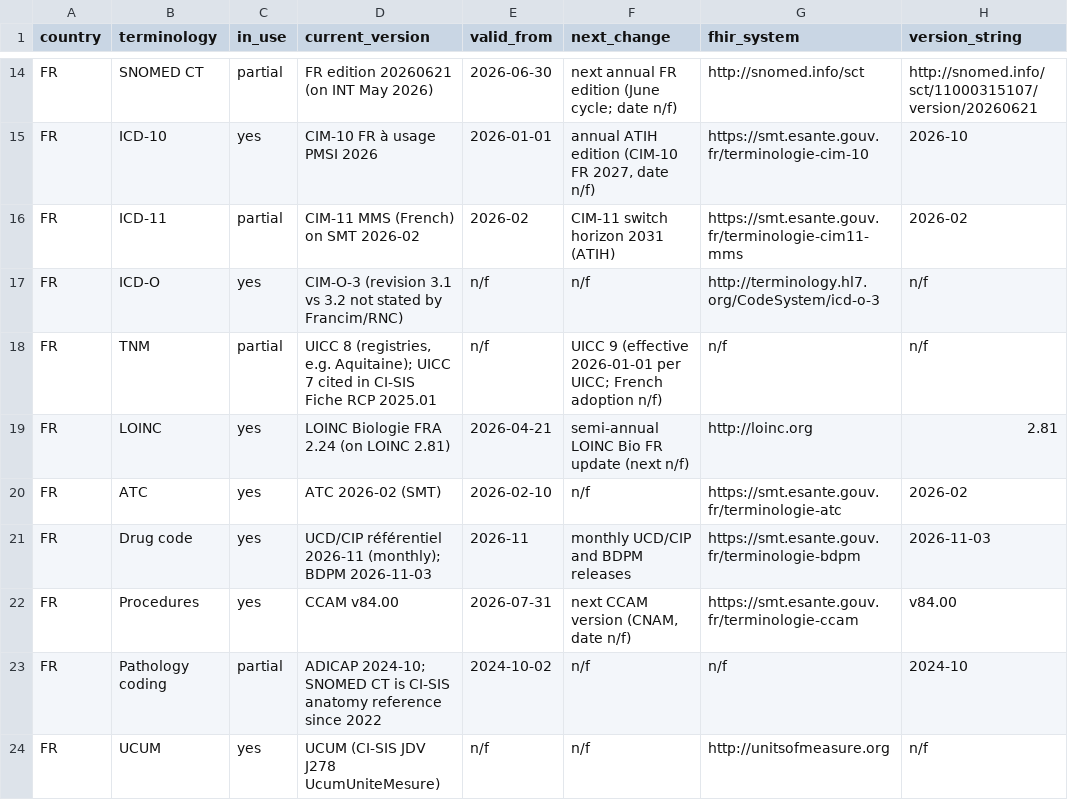
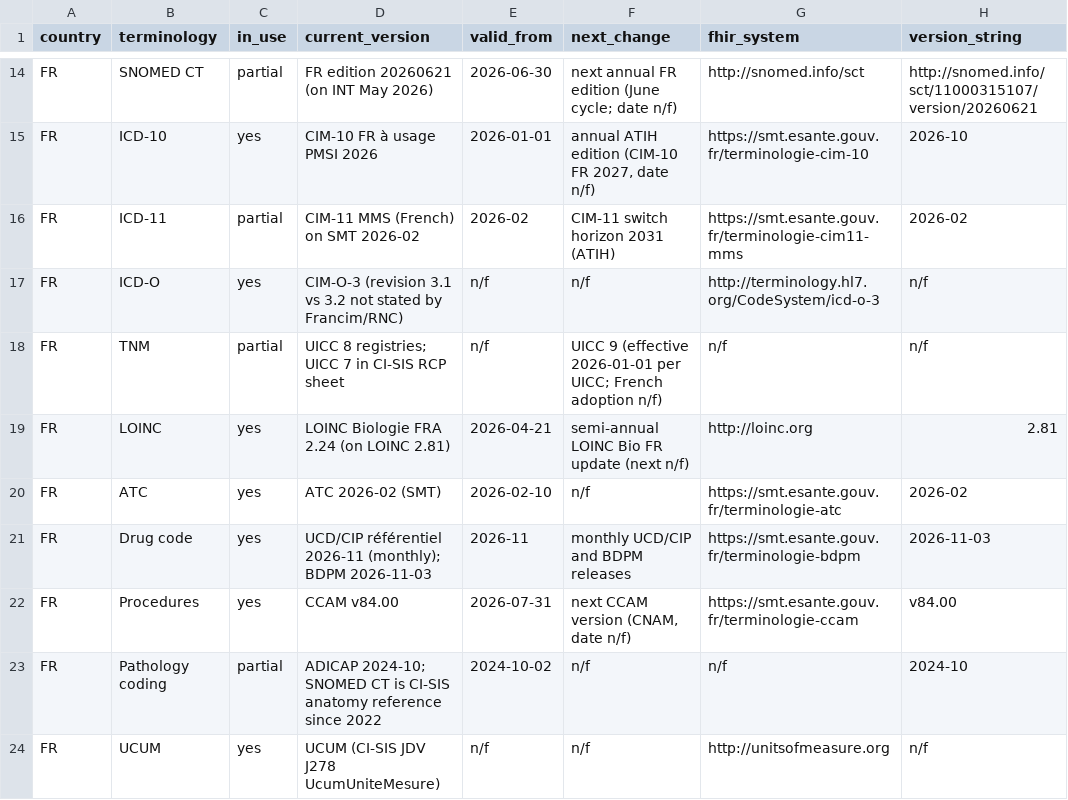
Before and after one commit to PHOENIX-Initiative-European-Cancer/european-cancer-data-landscape, a CSV file: sources/terminology/matrix-focus.csv, drawn as a sheet; only a part is shown, gaps mark what is left out; the diff names each change by its address in the sheet, - before the commit and + after, or states it on an @@ line.

```diff
--- a/sources/terminology/matrix-focus.csv
+++ b/sources/terminology/matrix-focus.csv
-D18 (current_version): UICC 8 (registries, e.g. Aquitaine); UICC 7 cited in CI-SIS Fiche RCP 2025.01
+D18 (current_version): UICC 8 registries; UICC 7 in CI-SIS RCP sheet
```
Also changed, not shown: data/terminology-matrix.csv, sources/terminology/terminology-matrix.csv, 2 other files.
